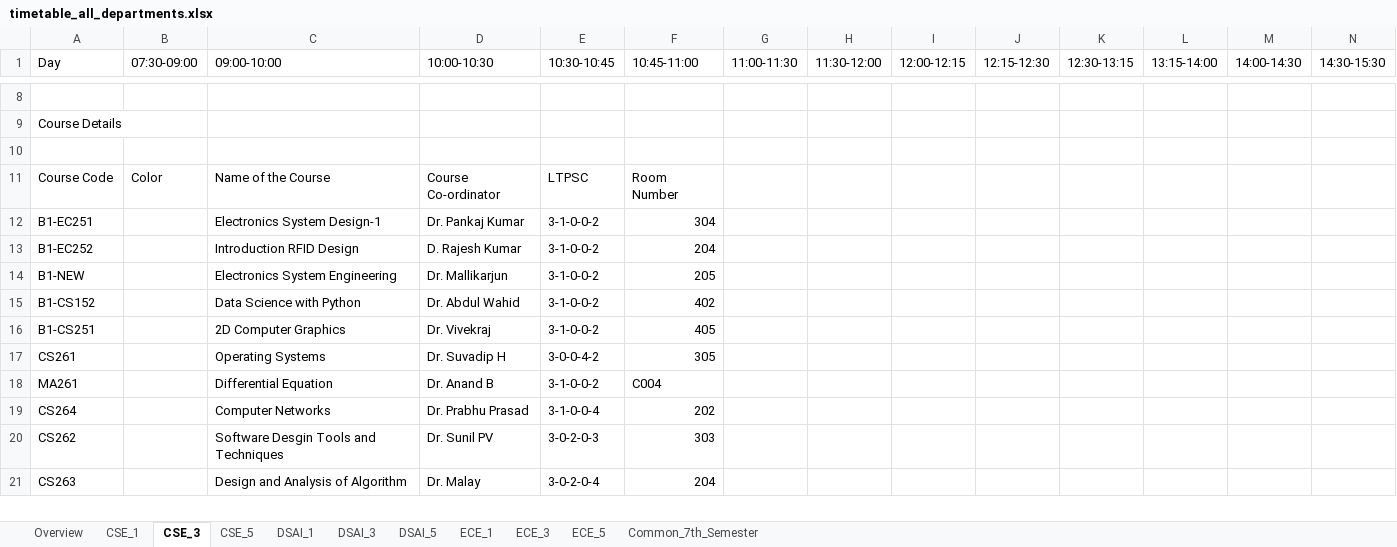
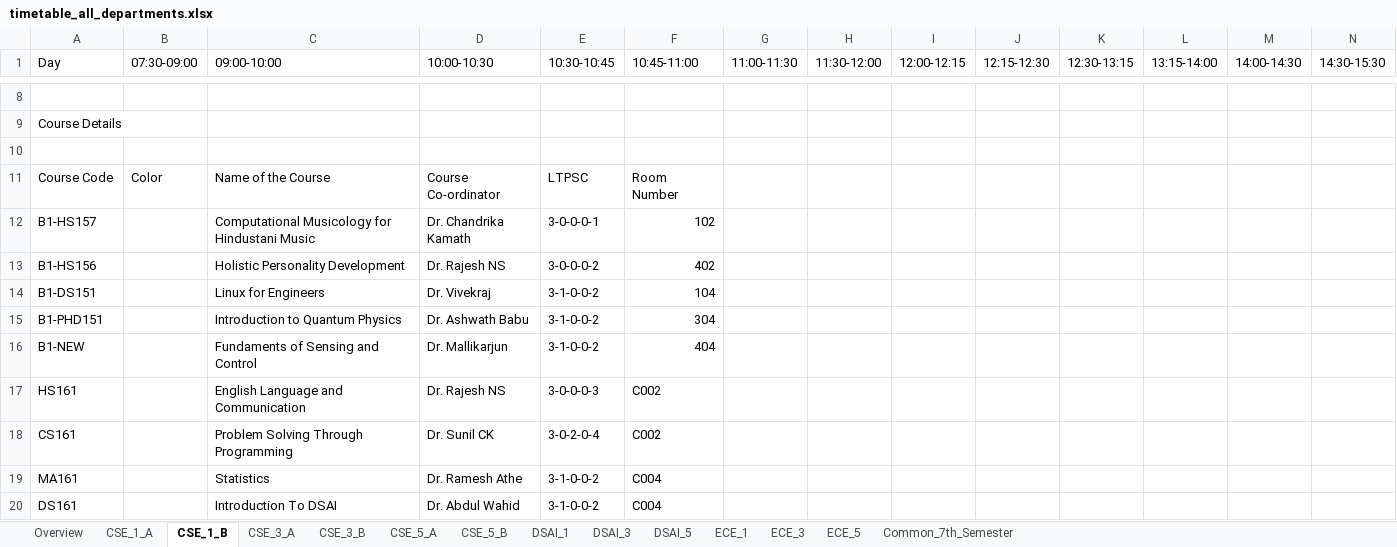
Before and after one commit to vedGM123/Automated-Time-Table-Scheduling-at-IIIT-Dharwad, an Excel workbook: output/timetable_all_departments.xlsx, sheet CSE_1_B, drawn as a sheet; only a part is shown, gaps mark what is left out; values as stored, in another font and other column widths than the file's, no cell formats; removed rows and columns are numbered as before the commit, all else as after; rows hold the shown columns only; the diff covers the shown part only; the diff names each change by its address in the sheet, - before the commit and + after, or states it on an @@ line.

```diff
--- a/output/timetable_all_departments.xlsx (sheet CSE_1_B)
+++ b/output/timetable_all_departments.xlsx (sheet CSE_1_B)
-sheet tab: CSE_1
+sheet tab: CSE_1_A
-sheet tab: CSE_3
+sheet tab: CSE_1_B
-sheet tab: CSE_5
+sheet tab: CSE_3_A
+sheet tab: CSE_3_B
+sheet tab: CSE_5_A
+sheet tab: CSE_5_B
+row 12: B1-HS157 |  | Computational Musicology for Hindustani Music | Dr. Chandrika Kamath | 3-0-0-0-1 | 102
+row 13: B1-HS156 |  | Holistic Personality Development | Dr. Rajesh NS | 3-0-0-0-2 | 402
+row 14: B1-DS151 |  | Linux for Engineers | Dr. Vivekraj | 3-1-0-0-2 | 104
-A15 (Day): B1-EC251
+A15 (Day): B1-PHD151
-C15 (09:00-10:00): Electronics System Design-1
+C15 (09:00-10:00): Introduction to Quantum Physics
-D15 (10:00-10:30): Dr. Pankaj Kumar
+D15 (10:00-10:30): Dr. Ashwath Babu
-row 13: B1-EC252 |  | Introduction RFID Design | D. Rajesh Kumar | 3-1-0-0-2 | 204
-C16 (09:00-10:00): Electronics System Engineering
+C16 (09:00-10:00): Fundaments of Sensing and Control
-F16 (10:45-11:00): 205
+F16 (10:45-11:00): 404
-row 15: B1-CS152 |  | Data Science with Python | Dr. Abdul Wahid | 3-1-0-0-2 | 402
-row 16: B1-CS251 |  | 2D Computer Graphics | Dr. Vivekraj | 3-1-0-0-2 | 405
-row 17: CS261 |  | Operating Systems | Dr. Suvadip H | 3-0-0-4-2 | 305
+row 17: HS161 |  | English Language and Communication | Dr. Rajesh NS | 3-0-0-0-3 | C002
+row 18: CS161 |  | Problem Solving Through Programming | Dr. Sunil CK | 3-0-2-0-4 | C002
-A19 (Day): MA261
+A19 (Day): MA161
-C19 (09:00-10:00): Differential Equation
+C19 (09:00-10:00): Statistics
-D19 (10:00-10:30): Dr. Anand B
+D19 (10:00-10:30): Dr. Ramesh Athe
-row 19: CS264 |  | Computer Networks | Dr. Prabhu Prasad | 3-1-0-0-4 | 202
-row 20: CS262 |  | Software Desgin Tools and Techniques | Dr. Sunil PV | 3-0-2-0-3 | 303
-row 21: CS263 |  | Design and Analysis of Algorithm | Dr. Malay | 3-0-2-0-4 | 204
+row 20: DS161 |  | Introduction To DSAI | Dr. Abdul Wahid | 3-1-0-0-2 | C004
```
Also changed, not shown: 27 edited cells and merged cells elsewhere in this sheet, sheet CSE_3_A, sheet DSAI_1, sheet ECE_3, sheet DSAI_3, sheet DSAI_5, sheet CSE_1_A, 4 more sheets, cell formats, output/teacher_timetables.xlsx, output/unscheduled_courses.xlsx, 7 other files.
